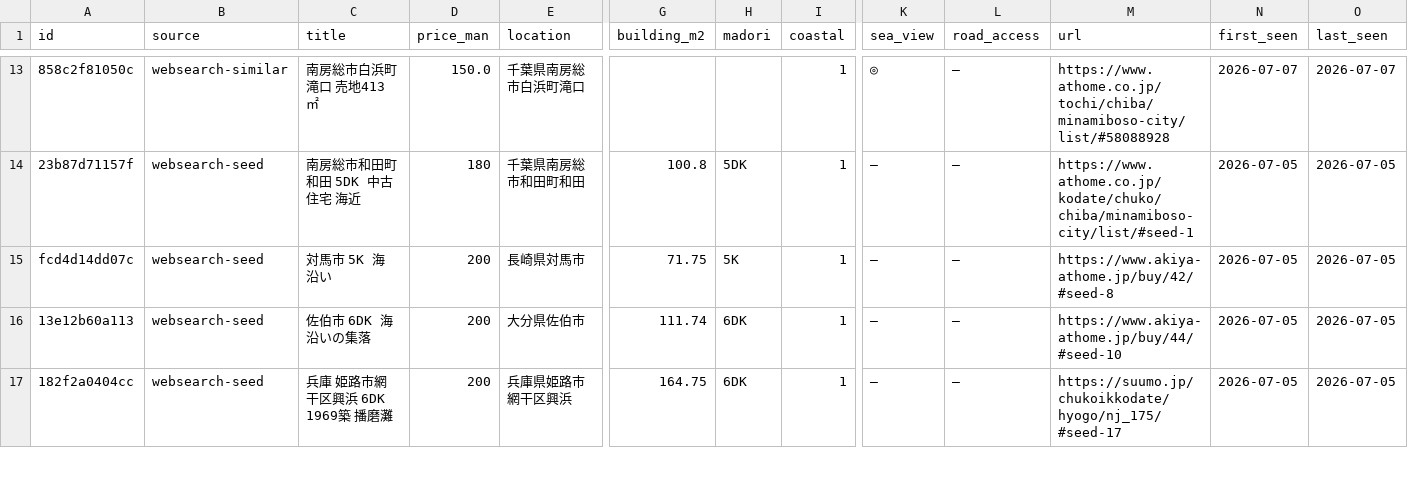
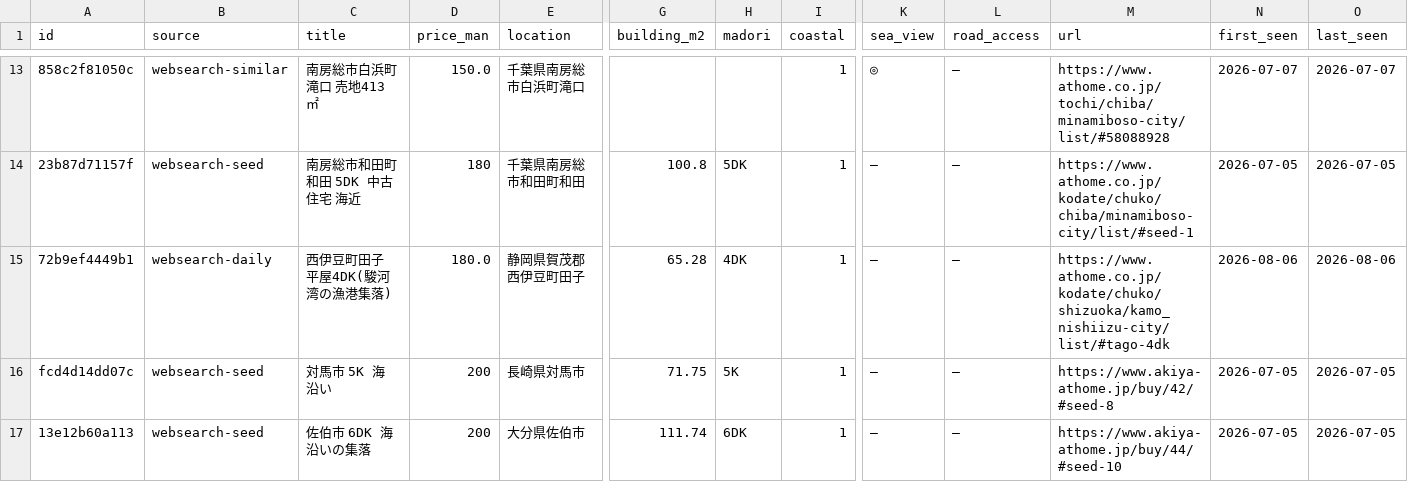
Before and after one commit to takasesomatenen/MOVING, a CSV file: data/listings_master.csv, drawn as a sheet; only a part is shown, gaps mark what is left out; the shorter side is filled out with more unchanged rows; rows hold the shown columns only; the diff names each change by its address in the sheet, - before the commit and + after, or states it on an @@ line.

```diff
--- a/data/listings_master.csv
+++ b/data/listings_master.csv
+row 15: 72b9ef4449b1 | websearch-daily | 西伊豆町田子 平屋4DK(駿河湾の漁港集落) | 180.0 | 静岡県賀茂郡西伊豆町田子 | 65.28 | 4DK | 1 | — | — | https://www.athome.co.jp/kodate/chuko/shizuoka/kamo_nishiizu-city/list/#tago-4dk | 2026-08-06 | 2026-08-06
```
Also changed, not shown: 2 other files.
